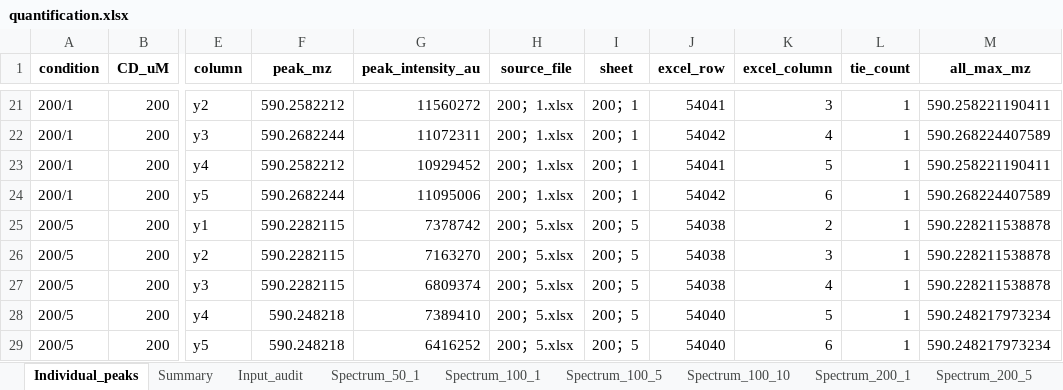
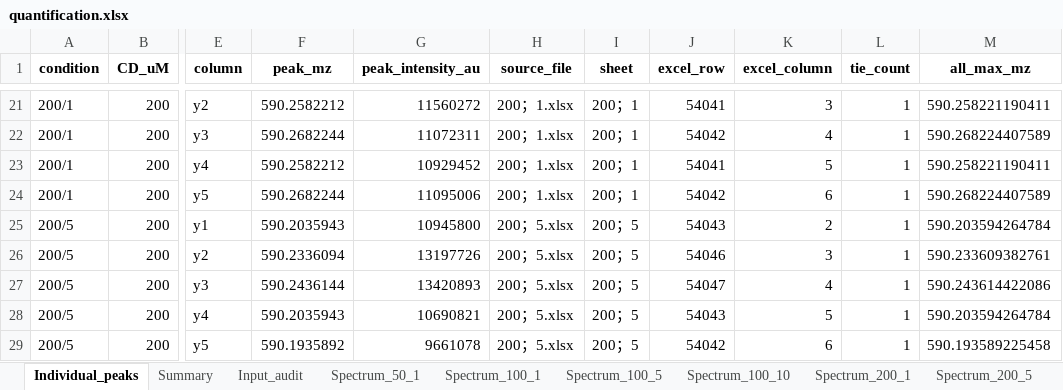
Before and after one commit to yy8jiuk25m23/originplot-skill, an Excel workbook: results/cd-nacl-target-ion/quantification.xlsx, sheet Individual_peaks, drawn as a sheet; only a part is shown, gaps mark what is left out; values as stored, in another font and other column widths than the file's, no borders; the diff names each change by its address in the sheet, - before the commit and + after, or states it on an @@ line.

```diff
--- a/results/cd-nacl-target-ion/quantification.xlsx (sheet Individual_peaks)
+++ b/results/cd-nacl-target-ion/quantification.xlsx (sheet Individual_peaks)
-F25 (peak_mz): 590.2282115
+F25 (peak_mz): 590.2035943
-G25 (peak_intensity_au): 7378742
+G25 (peak_intensity_au): 10945800
-J25 (excel_row): 54038
+J25 (excel_row): 54043
-M25 (all_max_mz): 590.228211538878
+M25 (all_max_mz): 590.203594264784
-F26 (peak_mz): 590.2282115
+F26 (peak_mz): 590.2336094
-G26 (peak_intensity_au): 7163270
+G26 (peak_intensity_au): 13197726
-J26 (excel_row): 54038
+J26 (excel_row): 54046
-M26 (all_max_mz): 590.228211538878
+M26 (all_max_mz): 590.233609382761
-F27 (peak_mz): 590.2282115
+F27 (peak_mz): 590.2436144
-G27 (peak_intensity_au): 6809374
+G27 (peak_intensity_au): 13420893
-J27 (excel_row): 54038
+J27 (excel_row): 54047
-M27 (all_max_mz): 590.228211538878
+M27 (all_max_mz): 590.243614422086
-F28 (peak_mz): 590.248218
+F28 (peak_mz): 590.2035943
-G28 (peak_intensity_au): 7389410
+G28 (peak_intensity_au): 10690821
-J28 (excel_row): 54040
+J28 (excel_row): 54043
-M28 (all_max_mz): 590.248217973234
+M28 (all_max_mz): 590.203594264784
-F29 (peak_mz): 590.248218
+F29 (peak_mz): 590.1935892
-G29 (peak_intensity_au): 6416252
+G29 (peak_intensity_au): 9661078
-J29 (excel_row): 54040
+J29 (excel_row): 54042
-M29 (all_max_mz): 590.248217973234
+M29 (all_max_mz): 590.193589225458
```
Also changed, not shown: sheet Spectrum_200_5, sheet Summary, sheet Input_audit, results/cd-nacl-target-ion/Origin_import_tables.xlsx, 17 other files.
